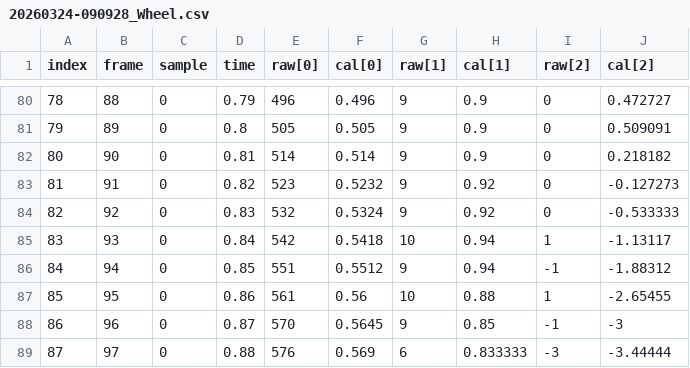
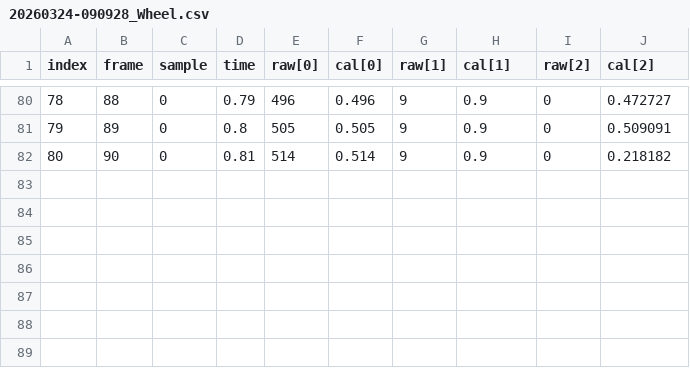
Before and after one commit to sebPV/10060---experiment-2, a CSV file: Data/20260324-090928_Wheel.csv, drawn as a sheet; only a part is shown, gaps mark what is left out.

```diff
--- a/Data/20260324-090928_Wheel.csv
+++ b/Data/20260324-090928_Wheel.csv
@@ -82,8 +82 @@ index, frame, sample, time, raw[0], cal[0], raw[1], cal[1], raw[2], cal[2]
 80,90,0,0.81,514,0.514,9,0.9,0,0.218182
-81,91,0,0.82,523,0.5232,9,0.92,0,-0.127273
-82,92,0,0.83,532,0.5324,9,0.92,0,-0.533333
-83,93,0,0.84,542,0.5418,10,0.94,1,-1.13117
-84,94,0,0.85,551,0.5512,9,0.94,-1,-1.88312
-85,95,0,0.86,561,0.56,10,0.88,1,-2.65455
-86,96,0,0.87,570,0.5645,9,0.85,-1,-3
-87,97,0,0.88,576,0.569,6,0.833333,-3,-3.44444
```
Also changed, not shown: Data/20260324-101905_Wheel.csv, Data/20260324-103217_Wheel.csv, 2 other files.
